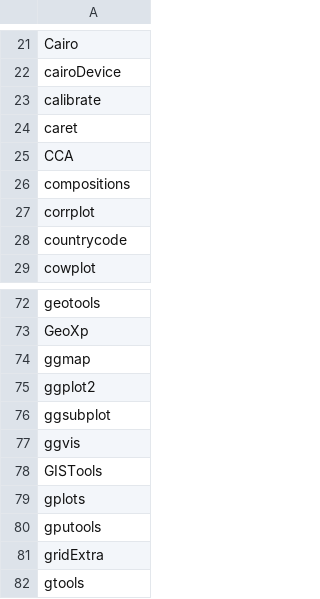
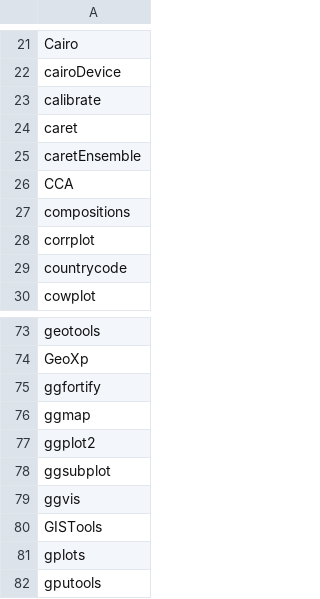
Before and after one commit to nhchauvnu/rpkg, a CSV file: rpkg.csv, drawn as a sheet; only a part is shown, gaps mark what is left out; the shorter side is filled out with more unchanged rows.

Commit message:
Added ggfortify for graphics, caretEnsemble for ensemble learning methods with caret

```diff
--- a/rpkg.csv
+++ b/rpkg.csv
@@ -24,2 +24,3 @@ calibrate
 caret
+caretEnsemble
 CCA
@@ -73,2 +74,3 @@ geotools
 GeoXp
+ggfortify
 ggmap
```
